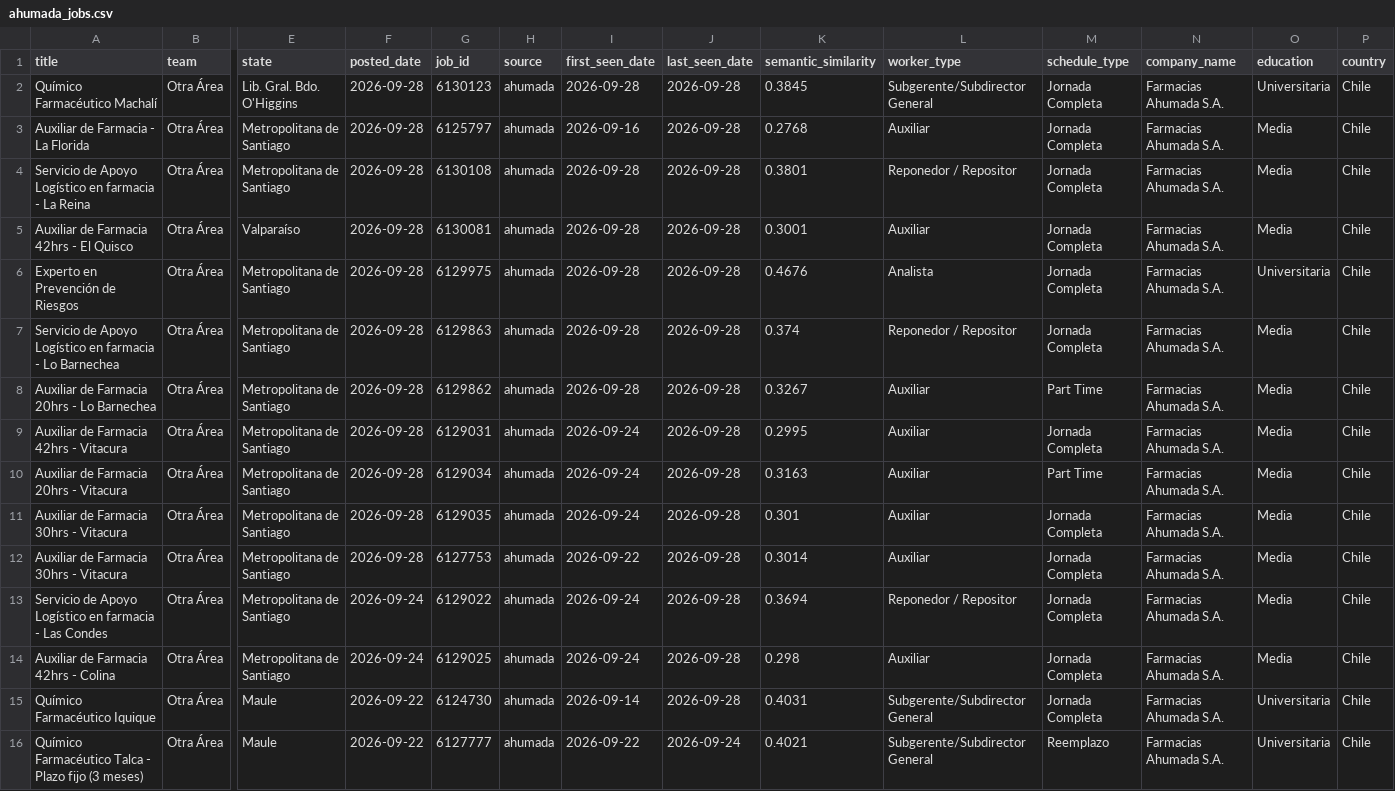
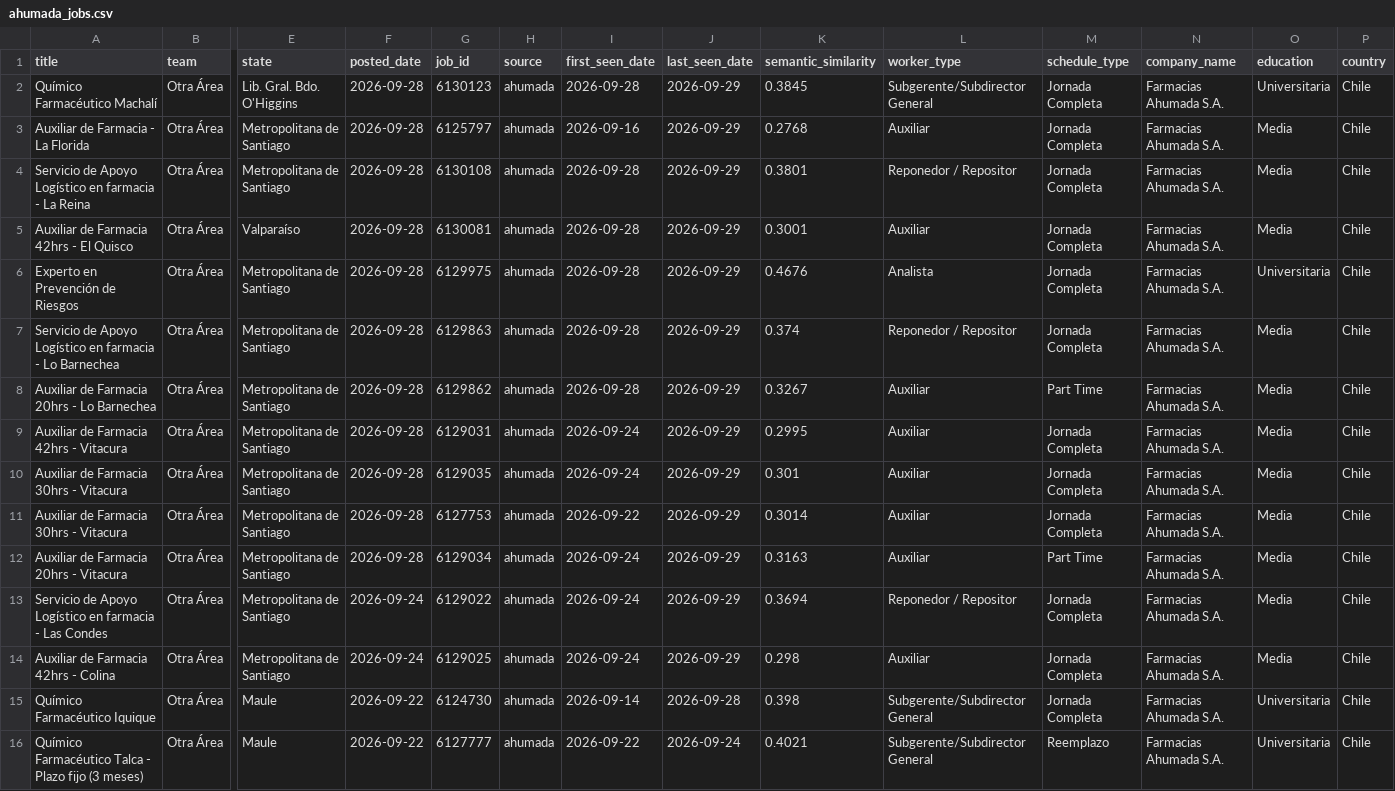
Before and after one commit to BarbaraPFloresRios/JobTrackerChile, a CSV file: data/raw/ahumada_jobs.csv, drawn as a sheet; only a part is shown, gaps mark what is left out; removed rows and columns are numbered as before the commit, all else as after; rows hold the shown columns only; the diff covers the shown part only; the diff names each change by its address in the sheet, - before the commit and + after, or states it on an @@ line.

```diff
--- a/data/raw/ahumada_jobs.csv
+++ b/data/raw/ahumada_jobs.csv
-J2:J9 (last_seen_date): 2026-09-28
+J2:J9 (last_seen_date): 2026-09-29
-row 10: Auxiliar de Farmacia 20hrs - Vitacura | Otra Área | Metropolitana de Santiago | 2026-09-28 | 6129034 | ahumada | 2026-09-24 | 2026-09-28 | 0.3163 | Auxiliar | Part Time | Farmacias Ahumada S.A. | Media | Chile
-J10:J11 (last_seen_date): 2026-09-28
+J10:J11 (last_seen_date): 2026-09-29
+row 12: Auxiliar de Farmacia 20hrs - Vitacura | Otra Área | Metropolitana de Santiago | 2026-09-28 | 6129034 | ahumada | 2026-09-24 | 2026-09-29 | 0.3163 | Auxiliar | Part Time | Farmacias Ahumada S.A. | Media | Chile
-J13:J14 (last_seen_date): 2026-09-28
+J13:J14 (last_seen_date): 2026-09-29
-K15 (semantic_similarity): 0.4031
+K15 (semantic_similarity): 0.398
```
Also changed, not shown: 1 added row, 1 removed row and 85 edited cells elsewhere in this file, data/raw/ccu_jobs.csv, data/raw/ripley_jobs.csv, 19 other files.
